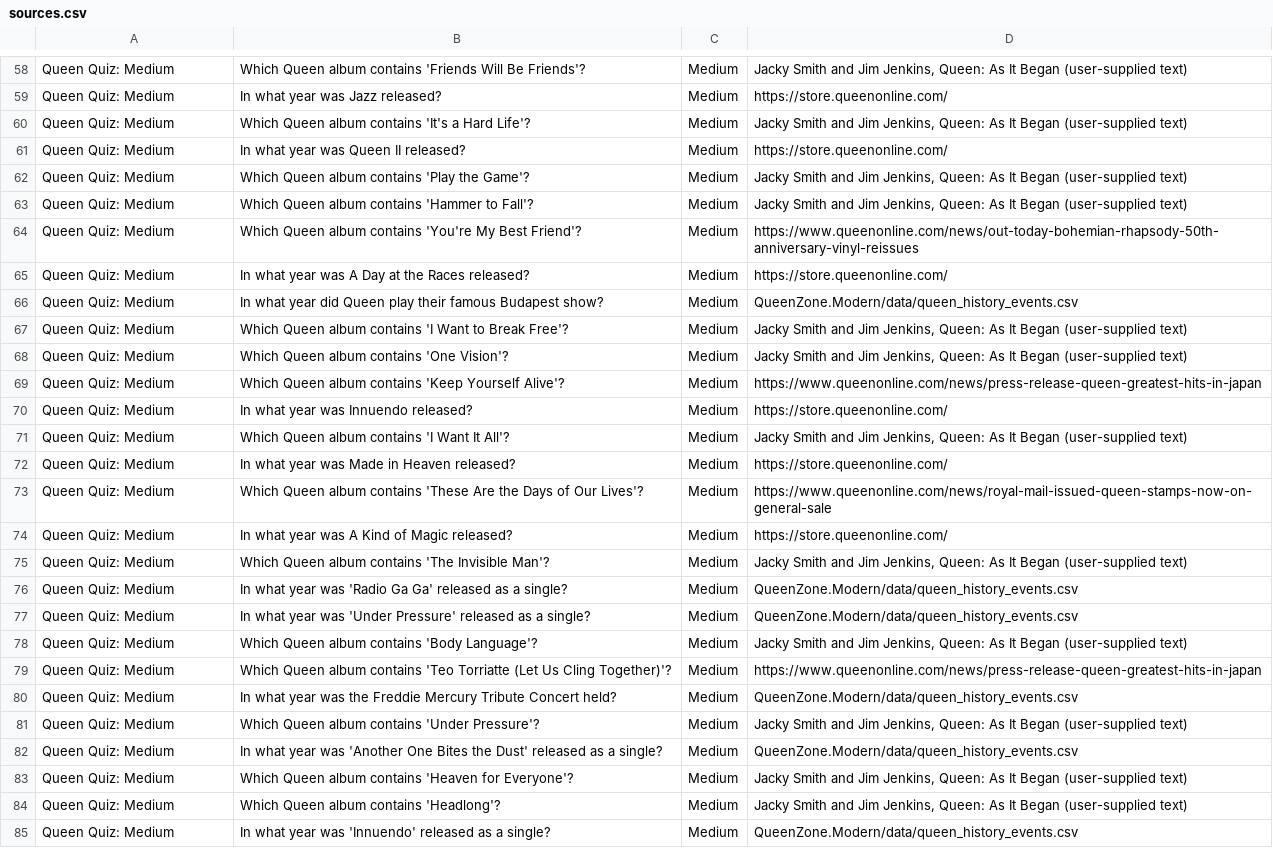
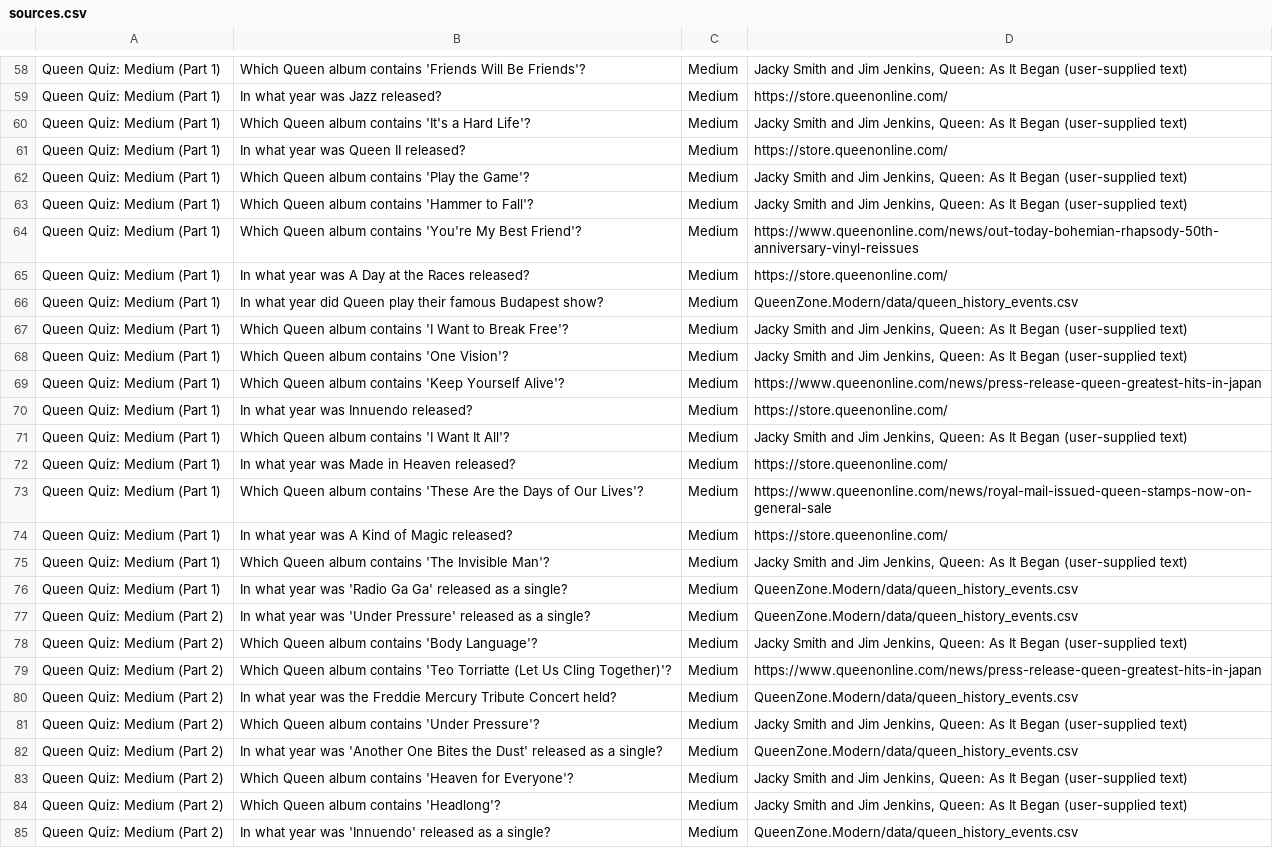
Before and after one commit to RichardOrchardOrganisation/QueenZone.Modern, a CSV file: docs/backlog/queen-quiz-question-bank/sources.csv, drawn as a sheet; only a part is shown, gaps mark what is left out; the diff covers the shown part only; the diff names each change by its address in the sheet, - before the commit and + after, or states it on an @@ line.

Commit message:
Split Queen quiz import sources into 25-question parts

```diff
--- a/docs/backlog/queen-quiz-question-bank/sources.csv
+++ b/docs/backlog/queen-quiz-question-bank/sources.csv
-A58:A76: Queen Quiz: Medium
+A58:A76: Queen Quiz: Medium (Part 1)
-A77:A85: Queen Quiz: Medium
+A77:A85: Queen Quiz: Medium (Part 2)
```
Also changed, not shown: 172 edited cells elsewhere in this file, docs/backlog/queen-quiz-question-bank/sources_extra.csv, 5 other files.
